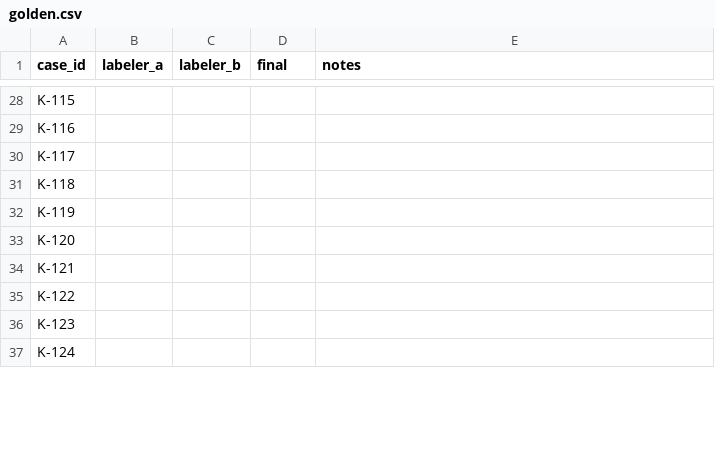
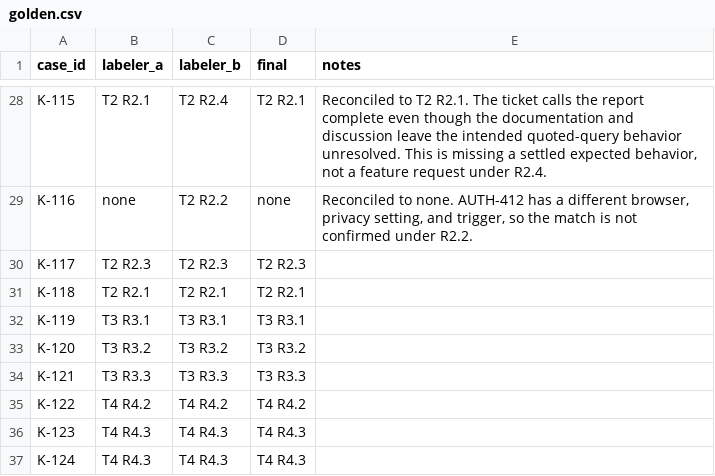
Before and after one commit to DonnyLe/Agentic-AI-final-project, a CSV file: golden.csv, drawn as a sheet; only a part is shown, gaps mark what is left out; the diff covers the shown part only; the diff names each change by its address in the sheet, - before the commit and + after, or states it on an @@ line.

```diff
--- a/golden.csv
+++ b/golden.csv
-B28 (labeler_a): (empty)
+B28 (labeler_a): T2 R2.1
-C28 (labeler_b): (empty)
+C28 (labeler_b): T2 R2.4
-D28 (final): (empty)
+D28 (final): T2 R2.1
-E28 (notes): (empty)
+E28 (notes): Reconciled to T2 R2.1. The ticket calls the report complete even though the documentation and discussion leave the intended quoted-query behavior unresolved. This is missing a settled expected behavior, not a feature request under R2.4.
-B29 (labeler_a): (empty)
+B29 (labeler_a): none
-C29 (labeler_b): (empty)
+C29 (labeler_b): T2 R2.2
-D29 (final): (empty)
+D29 (final): none
-E29 (notes): (empty)
+E29 (notes): Reconciled to none. AUTH-412 has a different browser, privacy setting, and trigger, so the match is not confirmed under R2.2.
-B30 (labeler_a): (empty)
+B30 (labeler_a): T2 R2.3
-C30 (labeler_b): (empty)
+C30 (labeler_b): T2 R2.3
-D30 (final): (empty)
+D30 (final): T2 R2.3
-B31 (labeler_a): (empty)
+B31 (labeler_a): T2 R2.1
-C31 (labeler_b): (empty)
+C31 (labeler_b): T2 R2.1
-D31 (final): (empty)
+D31 (final): T2 R2.1
-B32 (labeler_a): (empty)
+B32 (labeler_a): T3 R3.1
-C32 (labeler_b): (empty)
+C32 (labeler_b): T3 R3.1
-D32 (final): (empty)
+D32 (final): T3 R3.1
-B33 (labeler_a): (empty)
+B33 (labeler_a): T3 R3.2
-C33 (labeler_b): (empty)
+C33 (labeler_b): T3 R3.2
-D33 (final): (empty)
+D33 (final): T3 R3.2
-B34 (labeler_a): (empty)
+B34 (labeler_a): T3 R3.3
-C34 (labeler_b): (empty)
+C34 (labeler_b): T3 R3.3
-D34 (final): (empty)
+D34 (final): T3 R3.3
-B35 (labeler_a): (empty)
+B35 (labeler_a): T4 R4.2
-C35 (labeler_b): (empty)
+C35 (labeler_b): T4 R4.2
-D35 (final): (empty)
+D35 (final): T4 R4.2
-B36:B37 (labeler_a): (empty)
+B36:B37 (labeler_a): T4 R4.3
-C36:C37 (labeler_b): (empty)
+C36:C37 (labeler_b): T4 R4.3
-D36:D37 (final): (empty)
+D36:D37 (final): T4 R4.3
```
Also changed, not shown: 98 edited cells elsewhere in this file, working/review_sheet.csv, 6 other files.
